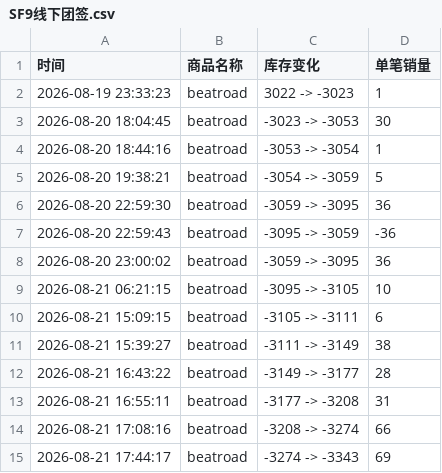
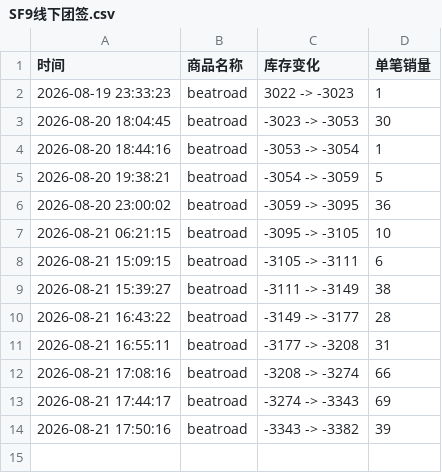
Before and after one commit to Juineii/sf9_br0821, a CSV file: SF9线下团签.csv, drawn as a sheet.

Commit message:
自动更新数据 2026-08-21 17:50:49

```diff
--- a/SF9线下团签.csv
+++ b/SF9线下团签.csv
@@ -5,4 +5,2 @@
 2026-08-20 19:38:21,beatroad,-3054 -> -3059,5
-2026-08-20 22:59:30,beatroad,-3059 -> -3095,36
-2026-08-20 22:59:43,beatroad,-3095 -> -3059,-36
 2026-08-20 23:00:02,beatroad,-3059 -> -3095,36
@@ -15 +13,2 @@
 2026-08-21 17:44:17,beatroad,-3274 -> -3343,69
+2026-08-21 17:50:16,beatroad,-3343 -> -3382,39
```
